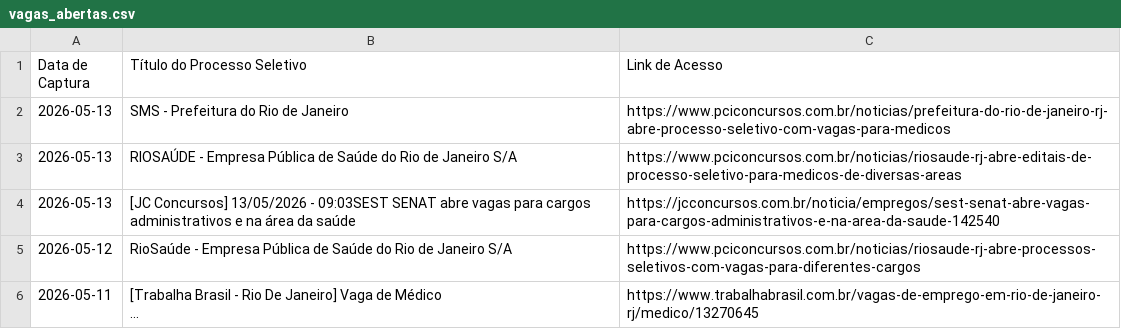
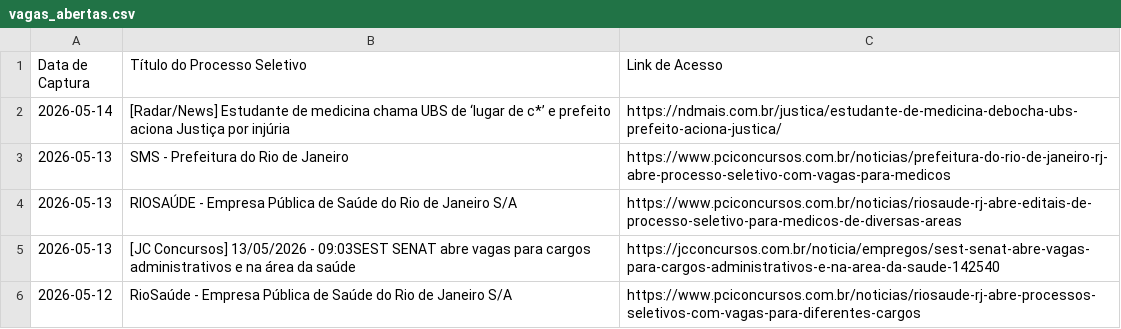
Before and after one commit to FredECI/med-alert, a CSV file: vagas_abertas.csv, drawn as a sheet; only a part is shown; the shorter side is filled out with more unchanged rows.

```diff
--- a/vagas_abertas.csv
+++ b/vagas_abertas.csv
@@ -1,2 +1,3 @@
 Data de Captura;Título do Processo Seletivo;Link de Acesso
+2026-05-14;[Radar/News] Estudante de medicina chama UBS de ‘lugar de c*’ e prefeito aciona Justiça por injúria;https://ndmais.com.br/justica/estudante-de-medicina-debocha-ubs-prefeito-aciona-justica/
 2026-05-13;SMS - Prefeitura do Rio de Janeiro;https://www.pciconcursos.com.br/noticias/prefeitura-do-rio-de-janeiro-rj-abre-processo-seletivo-com-vagas-para-medicos
```
Also changed, not shown: 2 other files.
